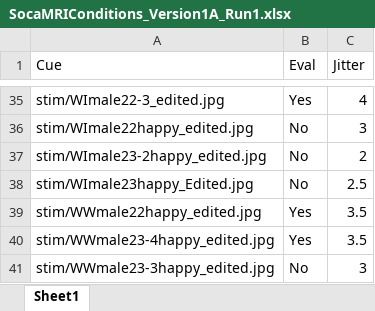
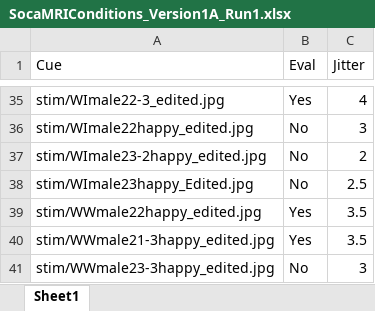
Before and after one commit to fareri-lab/Rejection_induction, an Excel workbook: conditions/SocaMRIConditions_Version1A_Run1.xlsx, sheet Sheet1, drawn as a sheet; only a part is shown, gaps mark what is left out; values as stored, in another font and other column widths than the file's, no borders; the diff names each change by its address in the sheet, - before the commit and + after, or states it on an @@ line.

```diff
--- a/conditions/SocaMRIConditions_Version1A_Run1.xlsx (sheet Sheet1)
+++ b/conditions/SocaMRIConditions_Version1A_Run1.xlsx (sheet Sheet1)
-A40 (Cue): stim/WWmale23-4happy_edited.jpg
+A40 (Cue): stim/WWmale21-3happy_edited.jpg
```
Also changed, not shown: conditions/SocaMRIConditions_Version1A_Run2.xlsx, 12 other files.
